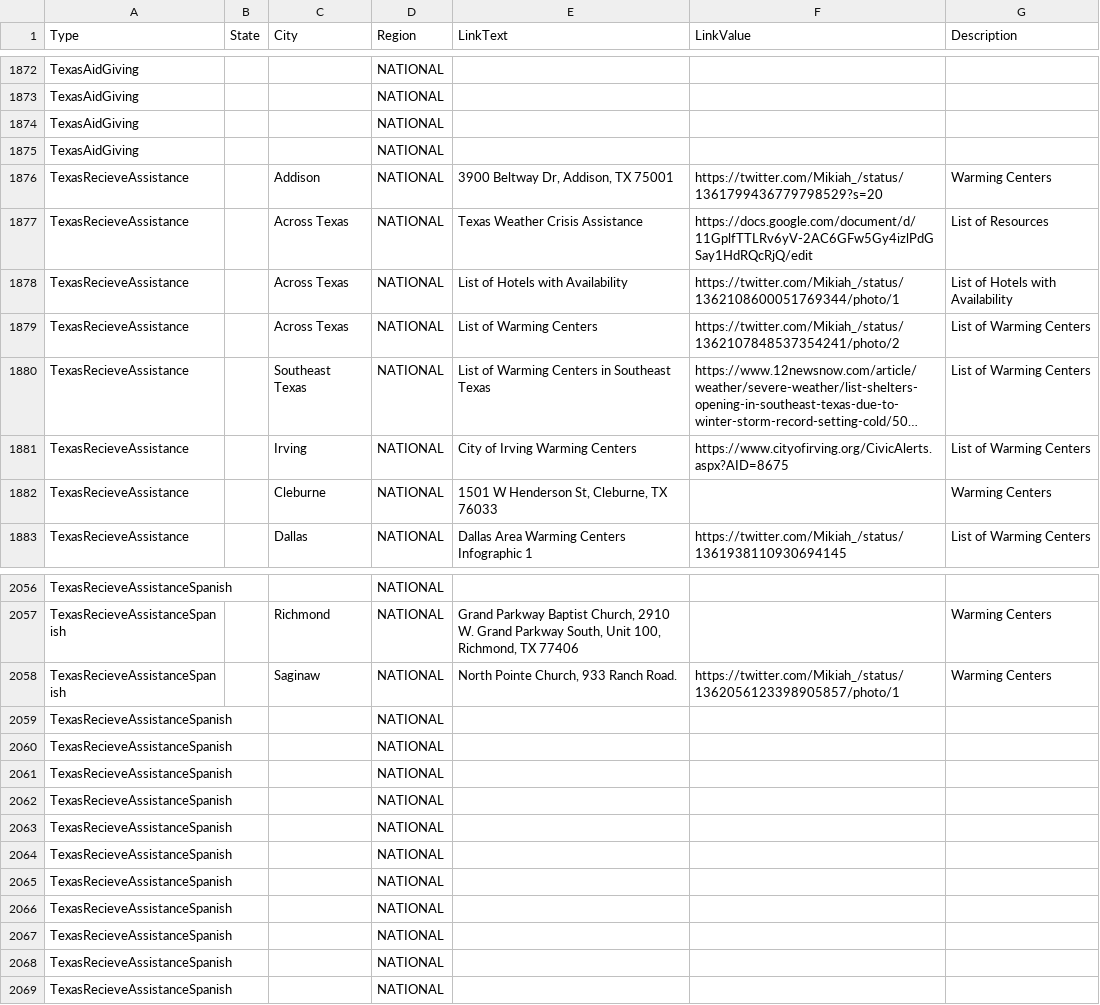
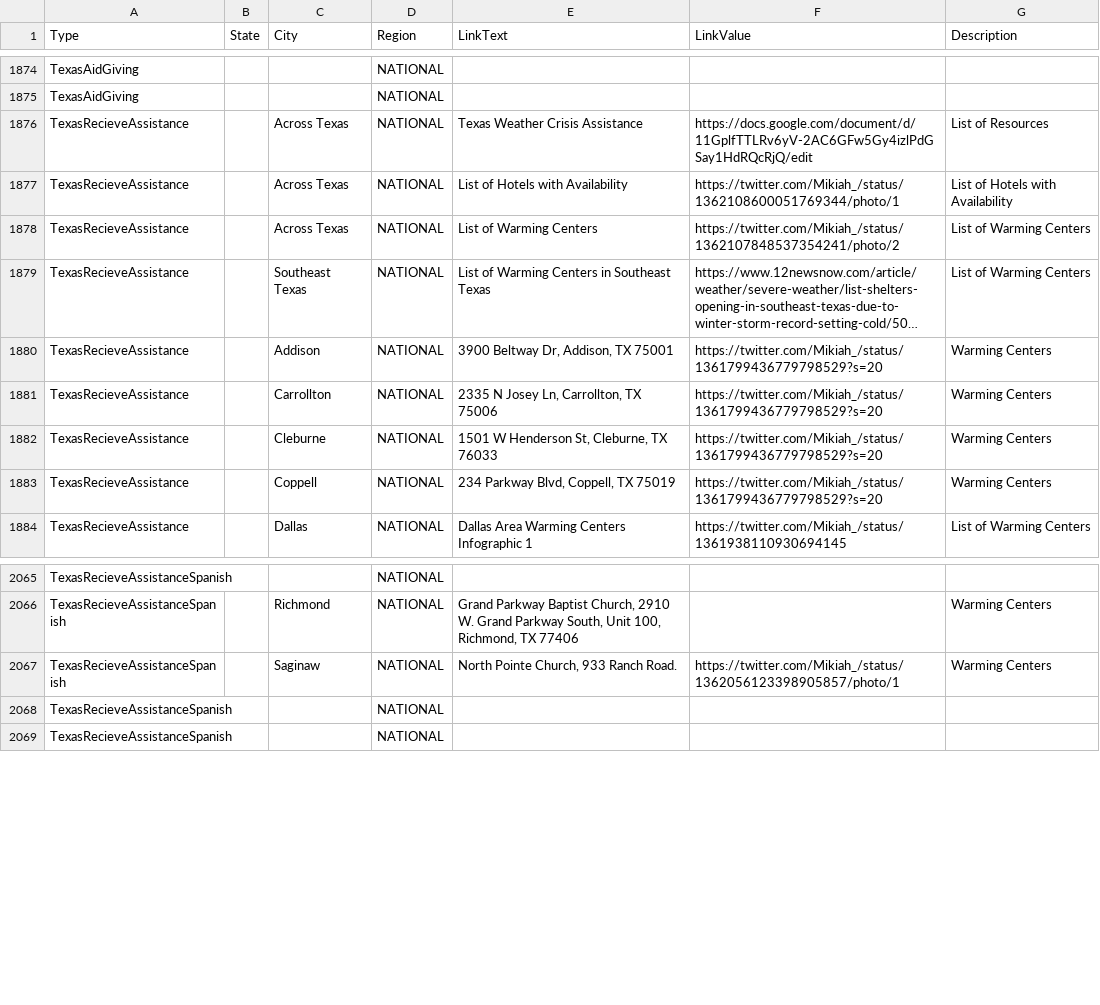
Before and after one commit to duallain/beanally, a CSV file: beanally.csv, drawn as a sheet; only a part is shown, gaps mark what is left out; long unchanged cells end in …; removed rows and columns are numbered as before the commit, all else as after; the diff covers the shown part only; the diff names each change by its address in the sheet, - before the commit and + after, or states it on an @@ line.

```diff
--- a/beanally.csv
+++ b/beanally.csv
-row 1874: TexasAidGiving |  |  | NATIONAL
-row 1875: TexasAidGiving |  |  | NATIONAL
@@ row 1876 moved to row 1880: TexasRecieveAssistance @@
-C1881 (City): Irving
+C1881 (City): Carrollton
-E1881 (LinkText): City of Irving Warming Centers
+E1881 (LinkText): 2335 N Josey Ln, Carrollton, TX 75006
-F1881 (LinkValue): https://www.cityofirving.org/CivicAlerts.aspx?AID=8675
+F1881 (LinkValue): https://twitter.com/Mikiah_/status/1361799436779798529?s=20
-G1881 (Description): List of Warming Centers
+G1881 (Description): Warming Centers
-F1882 (LinkValue): (empty)
+F1882 (LinkValue): https://twitter.com/Mikiah_/status/1361799436779798529?s=20
+row 1883: TexasRecieveAssistance |  | Coppell | NATIONAL | 234 Parkway Blvd, Coppell, TX 75019 | https://twitter.com/Mikiah_/status/1361799436779798529?s=20 | Warming Centers
-row 2059: TexasRecieveAssistanceSpanish |  |  | NATIONAL
-row 2060: TexasRecieveAssistanceSpanish |  |  | NATIONAL
-row 2061: TexasRecieveAssistanceSpanish |  |  | NATIONAL
-row 2062: TexasRecieveAssistanceSpanish |  |  | NATIONAL
-row 2063: TexasRecieveAssistanceSpanish |  |  | NATIONAL
-row 2064: TexasRecieveAssistanceSpanish |  |  | NATIONAL
-row 2065: TexasRecieveAssistanceSpanish |  |  | NATIONAL
-row 2066: TexasRecieveAssistanceSpanish |  |  | NATIONAL
-row 2067: TexasRecieveAssistanceSpanish |  |  | NATIONAL
```
Also changed, not shown: 10 added rows and 2 edited cells elsewhere in this file.
